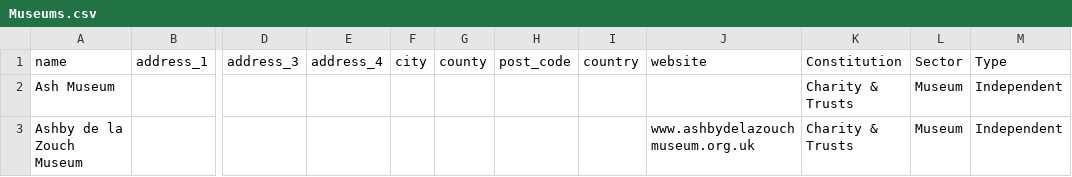
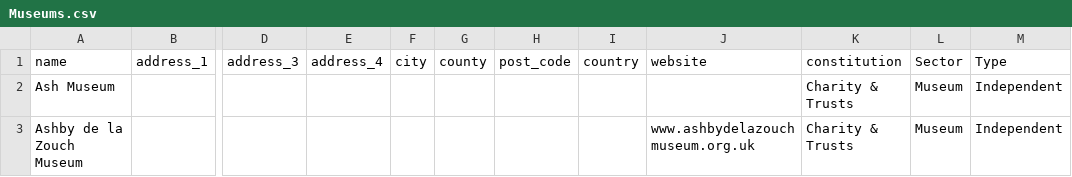
Before and after one commit to james/tapculture, a CSV file: lib/tasks/Museums.csv, drawn as a sheet; only a part is shown, gaps mark what is left out; the diff names each change by its address in the sheet, - before the commit and + after, or states it on an @@ line.

Commit message:
fix typo

```diff
--- a/lib/tasks/Museums.csv
+++ b/lib/tasks/Museums.csv
-K1: Constitution
+K1: constitution
```
Also changed, not shown: 2 other files.
